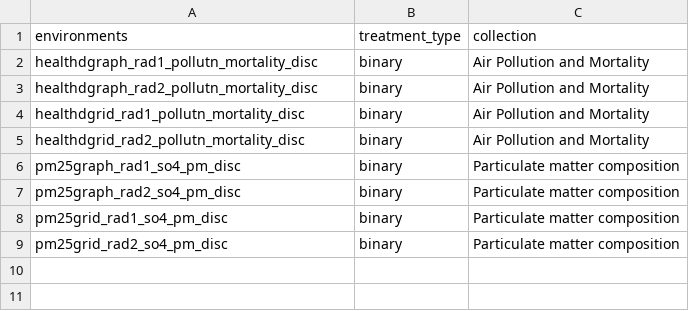
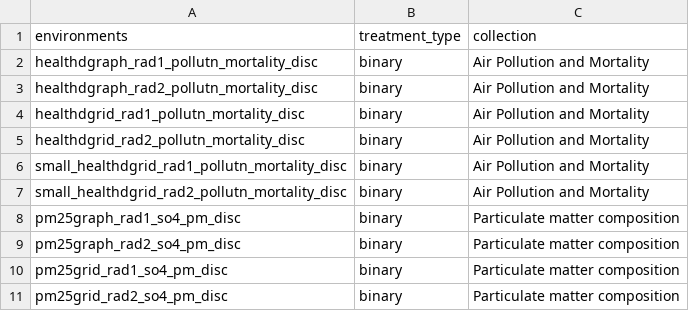
Before and after one commit to moprescu/Spatial-CI, a CSV file: benchmarks/sci/masterfile.csv, drawn as a sheet.

Commit message:
Updated benchmark to use gpu and cvae code

```diff
--- a/benchmarks/sci/masterfile.csv
+++ b/benchmarks/sci/masterfile.csv
@@ -5,2 +5,4 @@ healthdgrid_rad1_pollutn_mortality_disc,binary,Air Pollution and Mortality
 healthdgrid_rad2_pollutn_mortality_disc,binary,Air Pollution and Mortality
+small_healthdgrid_rad1_pollutn_mortality_disc,binary,Air Pollution and Mortality
+small_healthdgrid_rad2_pollutn_mortality_disc,binary,Air Pollution and Mortality
 pm25graph_rad1_so4_pm_disc,binary,Particulate matter composition
```
Also changed, not shown: 20 other files.
